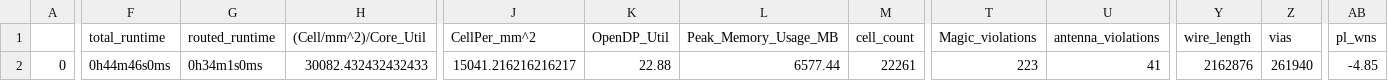
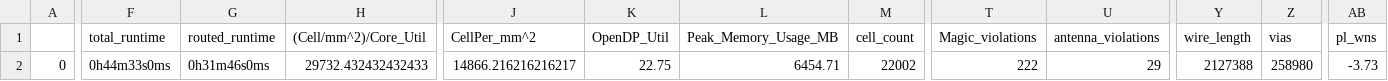
Before and after one commit to efabless/caravel_mgmt_soc_litex, a CSV file: signoff/mgmt_core/final_summary_report.csv, drawn as a sheet; only a part is shown, gaps mark what is left out; the diff covers the shown part only; the diff names each change by its address in the sheet, - before the commit and + after, or states it on an @@ line.

Commit message:
[DATA] Update mgmt_core/mgmt_core_wrapper

```diff
--- a/signoff/mgmt_core/final_summary_report.csv
+++ b/signoff/mgmt_core/final_summary_report.csv
-F2 (total_runtime): 0h44m46s0ms
+F2 (total_runtime): 0h44m33s0ms
-G2 (routed_runtime): 0h34m1s0ms
+G2 (routed_runtime): 0h31m46s0ms
-H2 ((Cell/mm^2)/Core_Util): 30082.432432432433
+H2 ((Cell/mm^2)/Core_Util): 29732.432432432433
-J2 (CellPer_mm^2): 15041.216216216217
+J2 (CellPer_mm^2): 14866.216216216217
-K2 (OpenDP_Util): 22.88
+K2 (OpenDP_Util): 22.75
-L2 (Peak_Memory_Usage_MB): 6577.44
+L2 (Peak_Memory_Usage_MB): 6454.71
-M2 (cell_count): 22261
+M2 (cell_count): 22002
-T2 (Magic_violations): 223
+T2 (Magic_violations): 222
-U2 (antenna_violations): 41
+U2 (antenna_violations): 29
-Y2 (wire_length): 2162876
+Y2 (wire_length): 2127388
-Z2 (vias): 261940
+Z2 (vias): 258980
-AB2 (pl_wns): -4.85
+AB2 (pl_wns): -3.73
```
Also changed, not shown: 19 edited cells elsewhere in this file, signoff/mgmt_core_wrapper/final_summary_report.csv, 21 other files.
